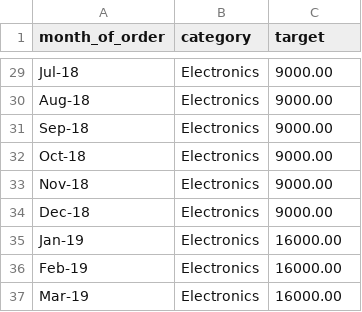
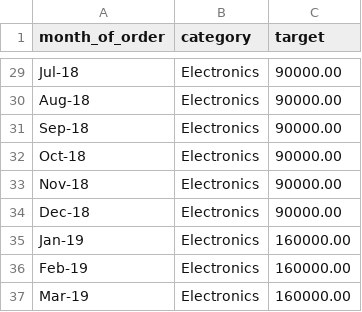
Before and after one commit to jamielatham15/codespaces-jupyter, a CSV file: data_prep/Sales target.csv, drawn as a sheet; only a part is shown, gaps mark what is left out; the diff covers the shown part only; the diff names each change by its address in the sheet, - before the commit and + after, or states it on an @@ line.

```diff
--- a/data_prep/Sales target.csv
+++ b/data_prep/Sales target.csv
-C29:C34 (target): 9000.00
+C29:C34 (target): 90000.00
-C35:C37 (target): 16000.00
+C35:C37 (target): 160000.00
```
Also changed, not shown: 27 edited cells elsewhere in this file, notebooks/test_data/sales_clean.csv, 2 other files.
